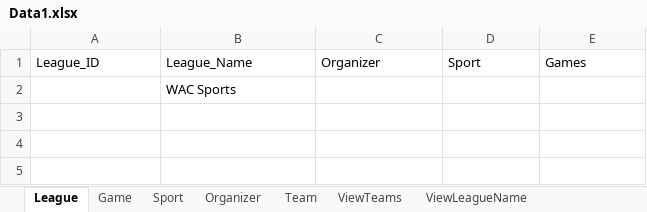
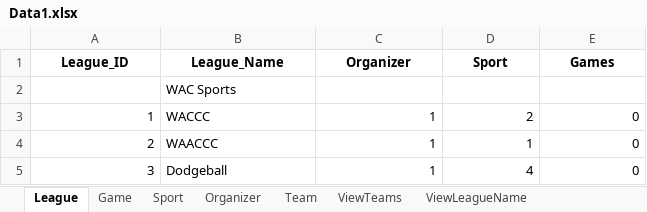
Before and after one commit to kwaldhof/SEFinal, an Excel workbook: Data1.xlsx, sheet League, drawn as a sheet; values as stored, in another font and other column widths than the file's, no borders; the diff names each change by its address in the sheet, - before the commit and + after, or states it on an @@ line.

Commit message:
Create league

```diff
--- a/Data1.xlsx (sheet League)
+++ b/Data1.xlsx (sheet League)
@@ A1:E1 bold: off → on, alignment: left → center @@
+row 3: 1 | WACCC | 1 | 2 | 0
+row 4: 2 | WAACCC | 1 | 1 | 0
+row 5: 3 | Dodgeball | 1 | 4 | 0
```
Also changed, not shown: Tim_Test_data.xlsx, 5 other files.
